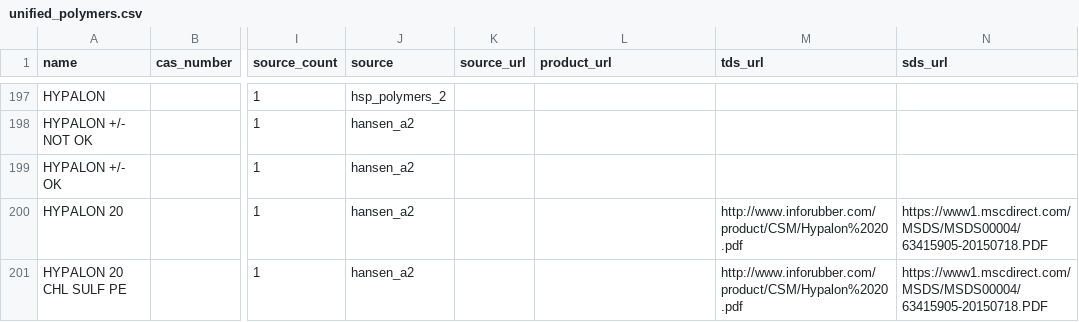
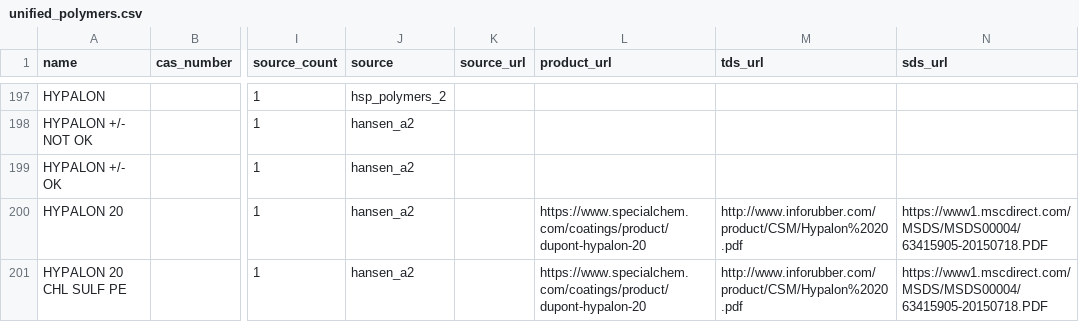
Before and after one commit to jtreeder/Materialism, a CSV file: data/processed/unified_polymers.csv, drawn as a sheet; only a part is shown, gaps mark what is left out; the diff covers the shown part only; the diff names each change by its address in the sheet, - before the commit and + after, or states it on an @@ line.

```diff
--- a/data/processed/unified_polymers.csv
+++ b/data/processed/unified_polymers.csv
-L200:L201 (product_url): (empty)
+L200:L201 (product_url): https://www.specialchem.com/coatings/product/dupont-hypalon-20
```
Also changed, not shown: 31 edited cells elsewhere in this file, data/datasets/hsp_polymers_5/polymers.csv, 2 other files.
